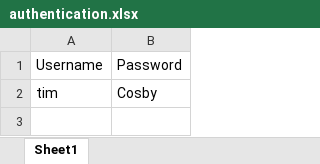
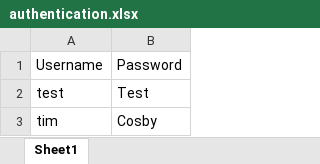
Before and after one commit to TimCosby/EZDegree, an Excel workbook: data/authentication.xlsx, sheet Sheet1, drawn as a sheet; values as stored, in another font and other column widths than the file's, no borders; the diff names each change by its address in the sheet, - before the commit and + after, or states it on an @@ line.

```diff
--- a/data/authentication.xlsx (sheet Sheet1)
+++ b/data/authentication.xlsx (sheet Sheet1)
+row 2: test | Test
```
Also changed, not shown: data/database.xlsx, 1 other file.
